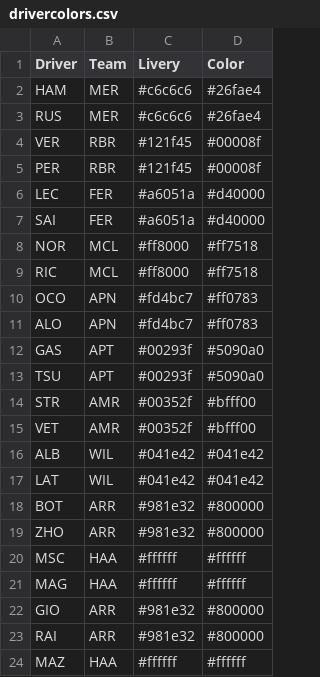
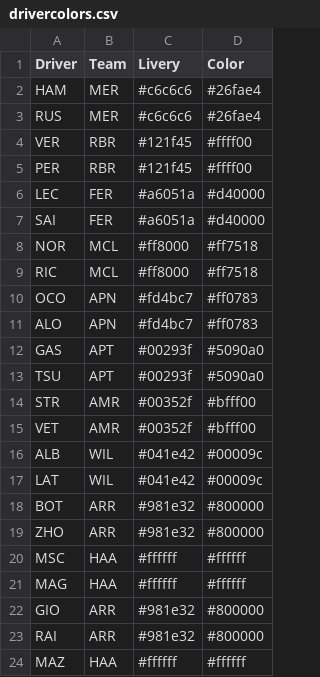
Before and after one commit to harish5p/f1test, a CSV file: drivercolors.csv, drawn as a sheet.

Commit message:
Update drivercolors.csv

```diff
--- a/drivercolors.csv
+++ b/drivercolors.csv
@@ -3,4 +3,4 @@ HAM,MER,#c6c6c6,#26fae4
 RUS,MER,#c6c6c6,#26fae4
-VER,RBR,#121f45,#00008f
-PER,RBR,#121f45,#00008f
+VER,RBR,#121f45,#ffff00
+PER,RBR,#121f45,#ffff00
 LEC,FER,#a6051a,#d40000
@@ -15,4 +15,4 @@ STR,AMR,#00352f,#bfff00
 VET,AMR,#00352f,#bfff00
-ALB,WIL,#041e42,#041e42
-LAT,WIL,#041e42,#041e42
+ALB,WIL,#041e42,#00009c
+LAT,WIL,#041e42,#00009c
 BOT,ARR,#981e32,#800000
```
